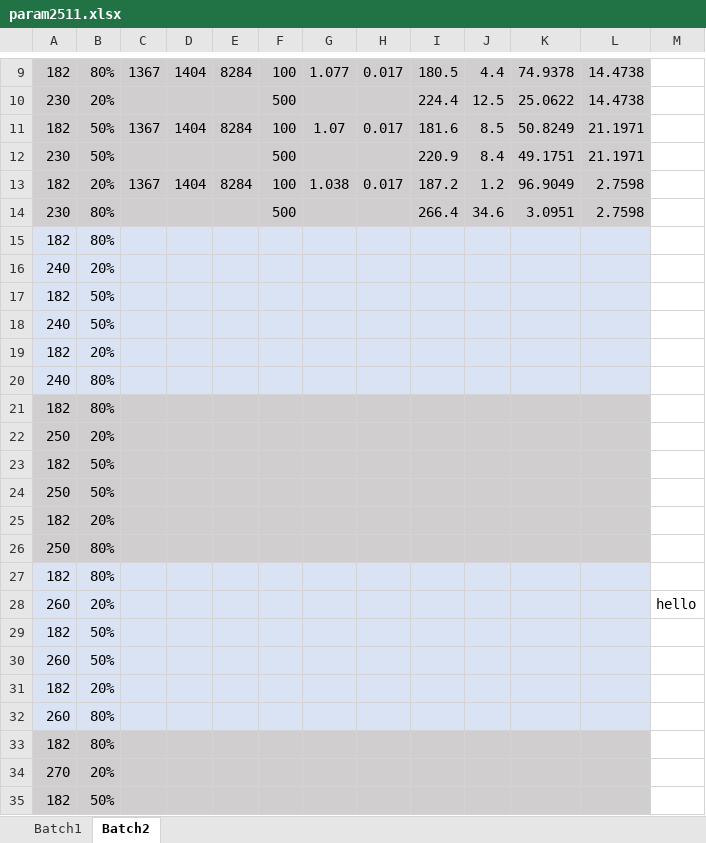
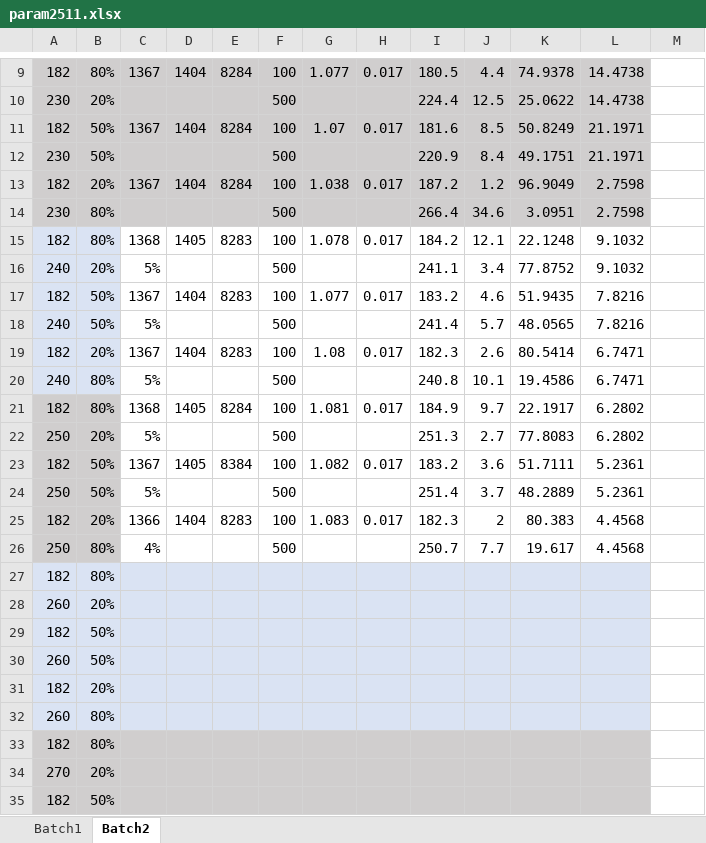
Before and after one commit to francescotamburi/Palsfit, an Excel workbook: param2511.xlsx, sheet Batch2, drawn as a sheet; only a part is shown, gaps mark what is left out; values as stored, in another font and other column widths than the file's, no borders; removed rows and columns are numbered as before the commit, all else as after; the diff names each change by its address in the sheet, - before the commit and + after, or states it on an @@ line.

Commit message:
added 240-250

```diff
--- a/param2511.xlsx (sheet Batch2)
+++ b/param2511.xlsx (sheet Batch2)
+row 15: 182 | 80% | 1368 | 1405 | 8283 | 100 | 1.078 | 0.017 | 184.2 | 12.1 | 22.1248 | 9.1032
+row 16: 240 | 20% | 5% |  |  | 500 |  |  | 241.1 | 3.4 | 77.8752 | 9.1032
+row 17: 182 | 50% | 1367 | 1404 | 8283 | 100 | 1.077 | 0.017 | 183.2 | 4.6 | 51.9435 | 7.8216
+row 18: 240 | 50% | 5% |  |  | 500 |  |  | 241.4 | 5.7 | 48.0565 | 7.8216
+row 19: 182 | 20% | 1367 | 1404 | 8283 | 100 | 1.08 | 0.017 | 182.3 | 2.6 | 80.5414 | 6.7471
+row 20: 240 | 80% | 5% |  |  | 500 |  |  | 240.8 | 10.1 | 19.4586 | 6.7471
+row 21: 182 | 80% | 1368 | 1405 | 8284 | 100 | 1.081 | 0.017 | 184.9 | 9.7 | 22.1917 | 6.2802
+row 22: 250 | 20% | 5% |  |  | 500 |  |  | 251.3 | 2.7 | 77.8083 | 6.2802
+row 23: 182 | 50% | 1367 | 1405 | 8384 | 100 | 1.082 | 0.017 | 183.2 | 3.6 | 51.7111 | 5.2361
+row 24: 250 | 50% | 5% |  |  | 500 |  |  | 251.4 | 3.7 | 48.2889 | 5.2361
+row 25: 182 | 20% | 1366 | 1404 | 8283 | 100 | 1.083 | 0.017 | 182.3 | 2 | 80.383 | 4.4568
+row 26: 250 | 80% | 4% |  |  | 500 |  |  | 250.7 | 7.7 | 19.617 | 4.4568
-row 16: 240 | 20%
-row 17: 182 | 50%
-row 18: 240 | 50%
-row 19: 182 | 20%
-row 20: 240 | 80%
-row 21: 182 | 80%
-row 22: 250 | 20%
-row 23: 182 | 50%
-row 24: 250 | 50%
-row 25: 182 | 20%
-row 26: 250 | 80%
-row 27: 182 | 80%
-M28: hello
+M28: (empty)
```
